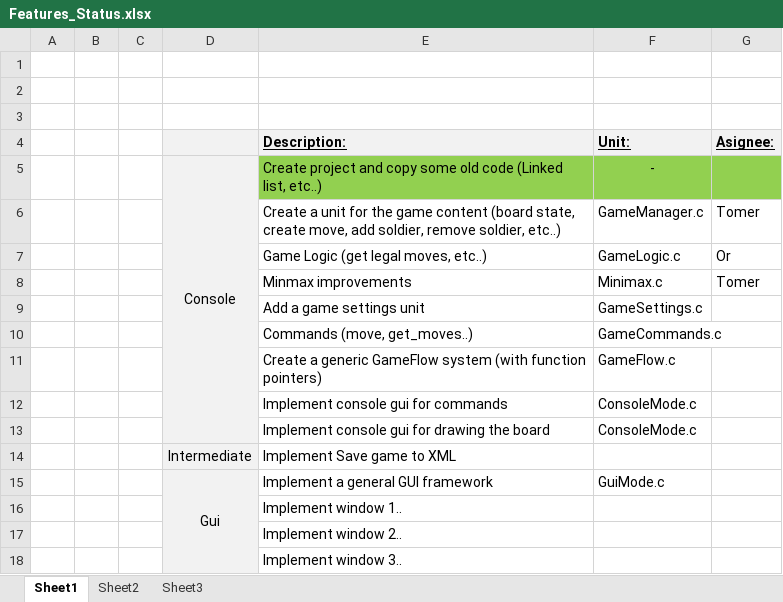
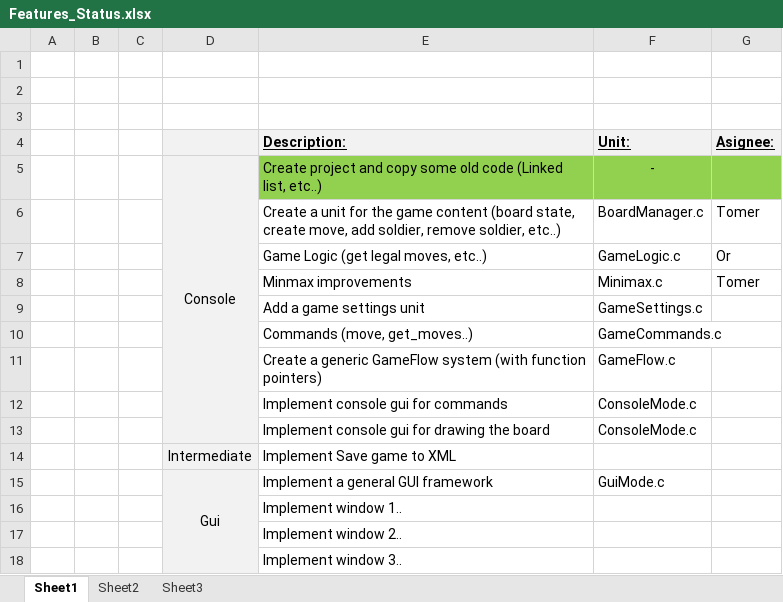
Before and after one commit to orperel/chess-ai, an Excel workbook: Features_Status.xlsx, sheet Sheet1, drawn as a sheet; values as stored, in another font and other column widths than the file's, no borders; the diff names each change by its address in the sheet, - before the commit and + after, or states it on an @@ line.

Commit message:
Change GameManager name to BoardManager, add ConsoleMode, change Army struct and more

```diff
--- a/Features_Status.xlsx (sheet Sheet1)
+++ b/Features_Status.xlsx (sheet Sheet1)
-F6 (Unit:): GameManager.c
+F6 (Unit:): BoardManager.c
```
Also changed, not shown: 15 other files.
